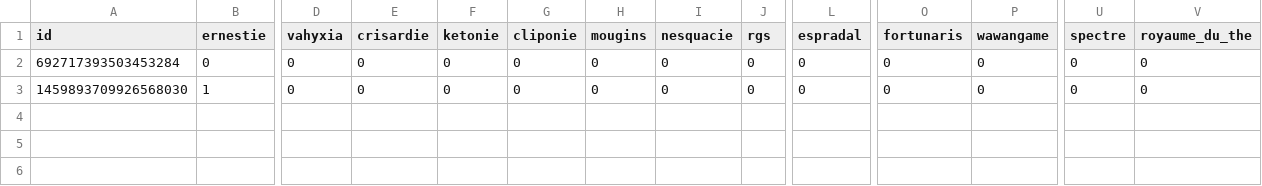
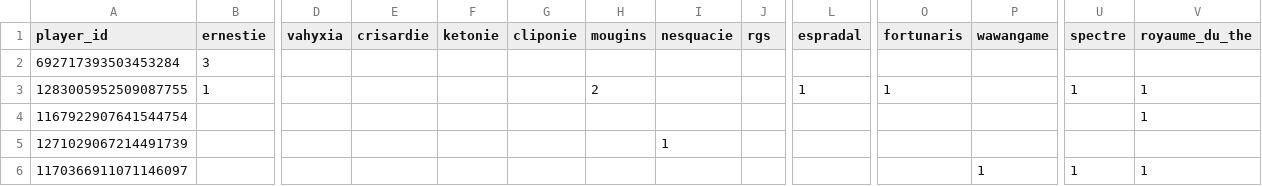
Before and after one commit to PiggyPigCute/microballs, a CSV file: players.csv, drawn as a sheet; only a part is shown, gaps mark what is left out; removed rows and columns are numbered as before the commit, all else as after; rows hold the shown columns only; the diff covers the shown part only; the diff names each change by its address in the sheet, - before the commit and + after, or states it on an @@ line.

Commit message:
players

```diff
--- a/players.csv
+++ b/players.csv
-A1: id
+A1: player_id
-B2 (ernestie): 0
+B2 (ernestie): 3
-D2 (vahyxia): 0
+D2 (vahyxia): (empty)
-E2 (crisardie): 0
+E2 (crisardie): (empty)
-F2 (ketonie): 0
+F2 (ketonie): (empty)
-G2 (cliponie): 0
+G2 (cliponie): (empty)
-H2 (mougins): 0
+H2 (mougins): (empty)
-I2 (nesquacie): 0
+I2 (nesquacie): (empty)
-J2 (rgs): 0
+J2 (rgs): (empty)
-L2 (espradal): 0
+L2 (espradal): (empty)
-O2 (fortunaris): 0
+O2 (fortunaris): (empty)
-P2 (wawangame): 0
+P2 (wawangame): (empty)
-U2 (spectre): 0
+U2 (spectre): (empty)
-V2 (royaume_du_the): 0
+V2 (royaume_du_the): (empty)
-row 3: 1459893709926568030 | 1 | 0 | 0 | 0 | 0 | 0 | 0 | 0 | 0 | 0 | 0 | 0 | 0
+row 3: 1283005952509087755 | 1 |  |  |  |  | 2 |  |  | 1 | 1 |  | 1 | 1
+row 4: 1167922907641544754 |  |  |  |  |  |  |  |  |  |  |  |  | 1
+row 5: 1271029067214491739 |  |  |  |  |  |  | 1
+row 6: 1170366911071146097 |  |  |  |  |  |  |  |  |  |  | 1 | 1 | 1
```
Also changed, not shown: 13 edited cells elsewhere in this file, 1 other file.
